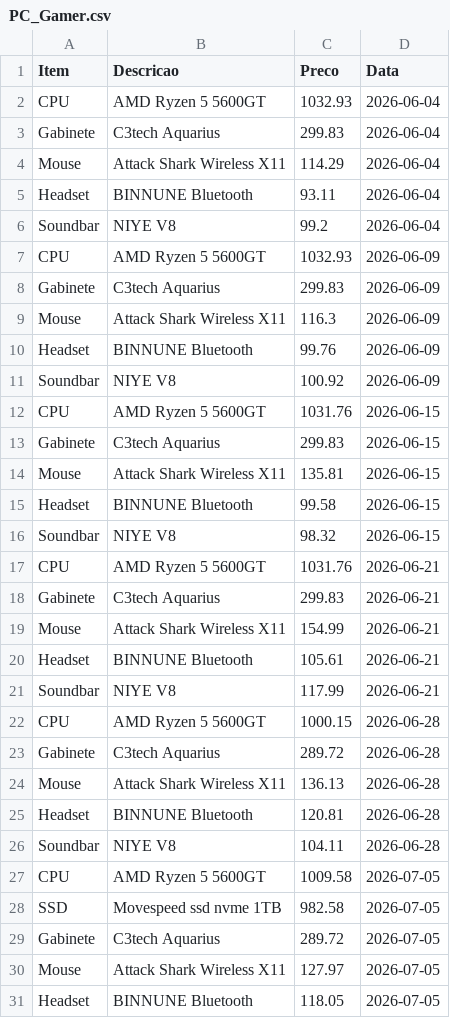
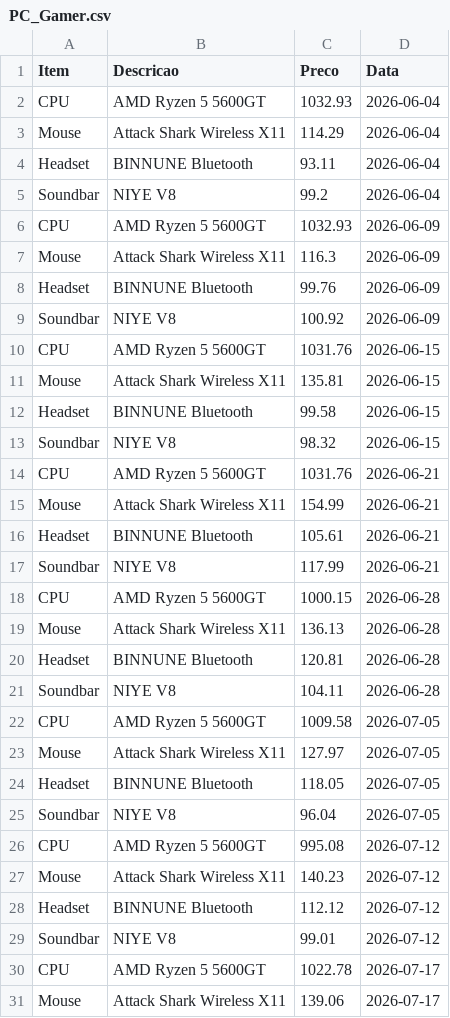
Before and after one commit to josafary-ds/PC-Gamer_Price_Monitoring, a CSV file: PC_Gamer.csv, drawn as a sheet; only a part is shown; the shorter side is filled out with more unchanged rows; removed rows and columns are numbered as before the commit, all else as after; the diff covers the shown part only; the diff names each change by its address in the sheet, - before the commit and + after, or states it on an @@ line.

Commit message:
Alterado arquivo csv removendo Gabinete, Soundbar Redragon e valores antigos do teclado descontinuado.

```diff
--- a/PC_Gamer.csv
+++ b/PC_Gamer.csv
-row 3: Gabinete | C3tech Aquarius | 299.83 | 2026-06-04
-row 8: Gabinete | C3tech Aquarius | 299.83 | 2026-06-09
-row 13: Gabinete | C3tech Aquarius | 299.83 | 2026-06-15
-row 18: Gabinete | C3tech Aquarius | 299.83 | 2026-06-21
-row 23: Gabinete | C3tech Aquarius | 289.72 | 2026-06-28
-row 28: SSD | Movespeed ssd nvme 1TB | 982.58 | 2026-07-05
-row 29: Gabinete | C3tech Aquarius | 289.72 | 2026-07-05
```
Also changed, not shown: 6 added rows and 25 removed rows elsewhere in this file, 1 other file.
